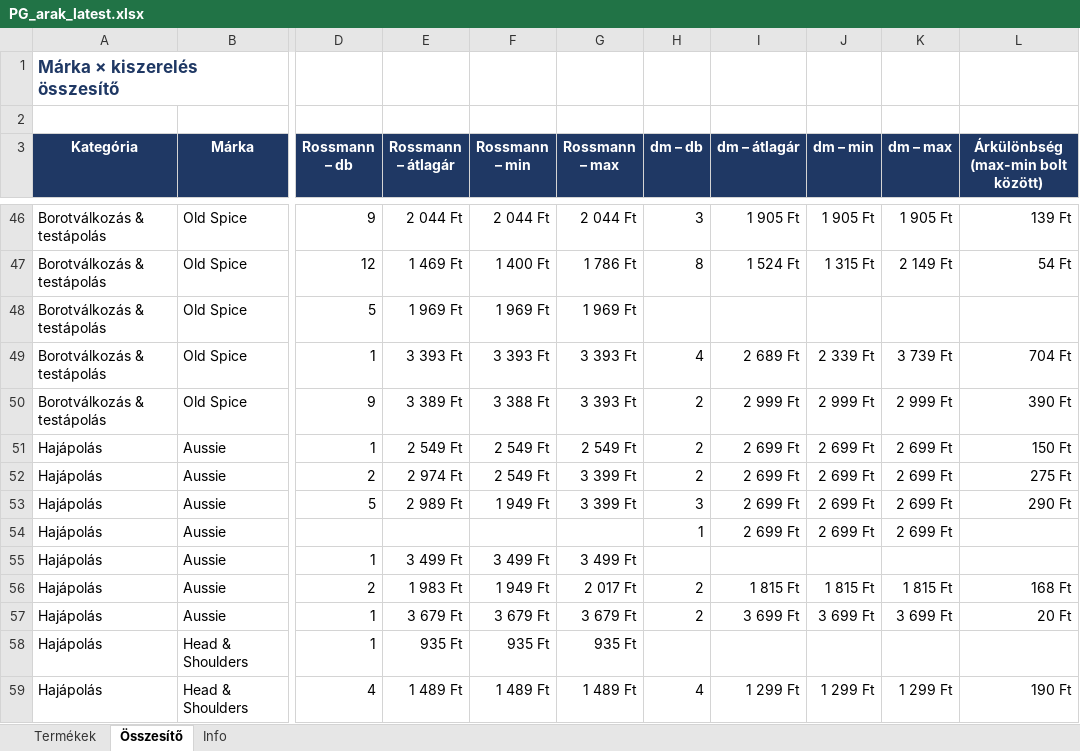
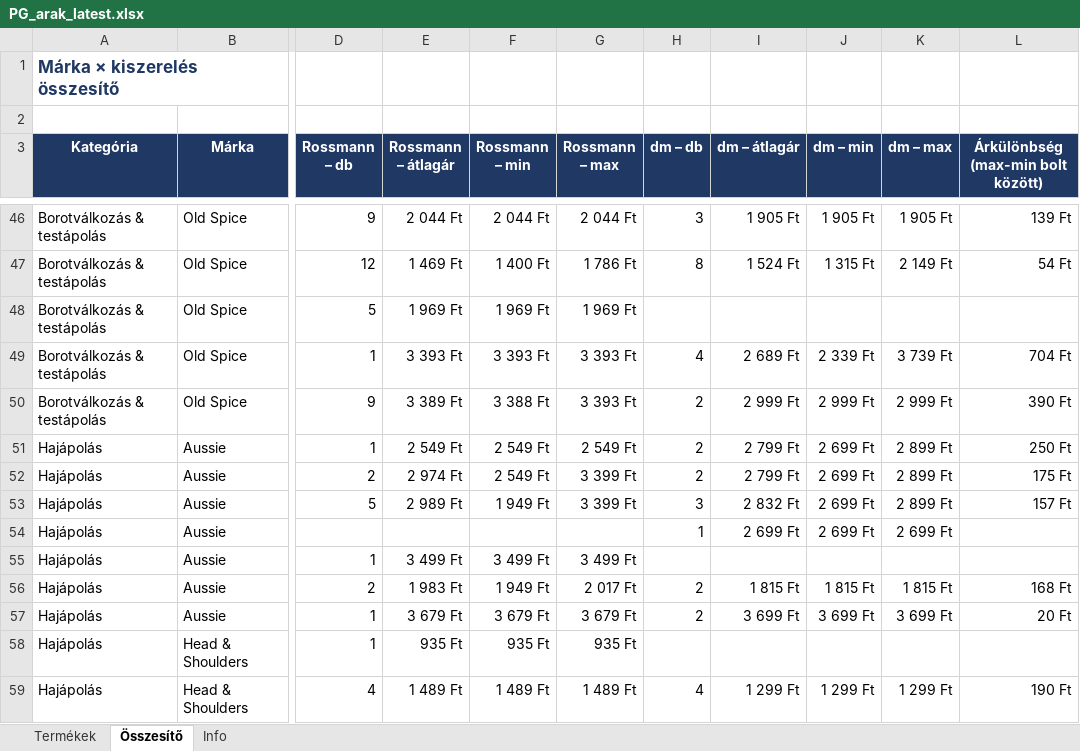
Before and after one commit to MatraBendi/Dm_Rsm_Scraper, an Excel workbook: docs/data/PG_arak_latest.xlsx, sheet Összesítő, drawn as a sheet; only a part is shown, gaps mark what is left out; values as stored, in another font and other column widths than the file's, no borders; the diff covers the shown part only; the diff names each change by its address in the sheet, - before the commit and + after, or states it on an @@ line.

```diff
--- a/docs/data/PG_arak_latest.xlsx (sheet Összesítő)
+++ b/docs/data/PG_arak_latest.xlsx (sheet Összesítő)
-I51:I52 (dm – átlagár): 2 699 Ft
+I51:I52 (dm – átlagár): 2 799 Ft
-K51:K53 (dm – max): 2 699 Ft
+K51:K53 (dm – max): 2 899 Ft
-L51: 150 Ft
+L51: 250 Ft
-L52: 275 Ft
+L52: 175 Ft
-I53 (dm – átlagár): 2 699 Ft
+I53 (dm – átlagár): 2 832 Ft
-L53: 290 Ft
+L53: 157 Ft
```
Also changed, not shown: 1 removed row and 23 edited cells elsewhere in this sheet, sheet Termékek, sheet Info, 4 other files.
